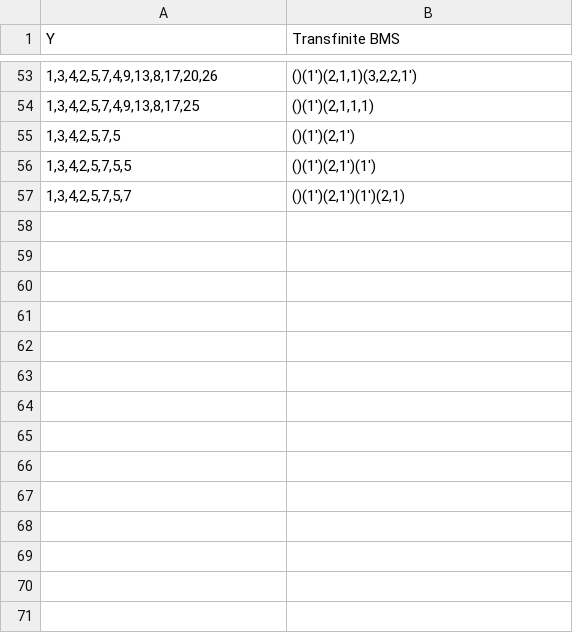
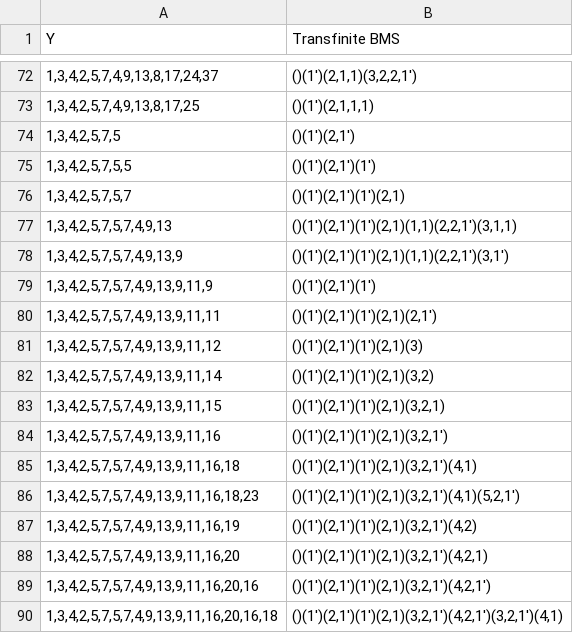
Before and after one commit to VeryrrDefine/googology-stuffs, a CSV file: tbms.csv, drawn as a sheet; only a part is shown, gaps mark what is left out; the diff covers the shown part only.

```diff
--- a/tbms.csv
+++ b/tbms.csv
@@ -53,2 +72,2 @@ Y,Transfinite BMS
-"1,3,4,2,5,7,4,9,13,8,17,20,26","()(1')(2,1,1)(3,2,2,1')"
+"1,3,4,2,5,7,4,9,13,8,17,24,37","()(1')(2,1,1)(3,2,2,1')"
 "1,3,4,2,5,7,4,9,13,8,17,25","()(1')(2,1,1,1)"
@@ -57 +76,15 @@ Y,Transfinite BMS
 "1,3,4,2,5,7,5,7","()(1')(2,1')(1')(2,1)"
+"1,3,4,2,5,7,5,7,4,9,13","()(1')(2,1')(1')(2,1)(1,1)(2,2,1')(3,1,1)"
+"1,3,4,2,5,7,5,7,4,9,13,9","()(1')(2,1')(1')(2,1)(1,1)(2,2,1')(3,1')"
+"1,3,4,2,5,7,5,7,4,9,13,9,11,9","()(1')(2,1')(1')"
+"1,3,4,2,5,7,5,7,4,9,13,9,11,11","()(1')(2,1')(1')(2,1)(2,1')"
+"1,3,4,2,5,7,5,7,4,9,13,9,11,12","()(1')(2,1')(1')(2,1)(3)"
+"1,3,4,2,5,7,5,7,4,9,13,9,11,14","()(1')(2,1')(1')(2,1)(3,2)"
+"1,3,4,2,5,7,5,7,4,9,13,9,11,15","()(1')(2,1')(1')(2,1)(3,2,1)"
+"1,3,4,2,5,7,5,7,4,9,13,9,11,16","()(1')(2,1')(1')(2,1)(3,2,1')"
+"1,3,4,2,5,7,5,7,4,9,13,9,11,16,18","()(1')(2,1')(1')(2,1)(3,2,1')(4,1)"
+"1,3,4,2,5,7,5,7,4,9,13,9,11,16,18,23","()(1')(2,1')(1')(2,1)(3,2,1')(4,1)(5,2,1')"
+"1,3,4,2,5,7,5,7,4,9,13,9,11,16,19","()(1')(2,1')(1')(2,1)(3,2,1')(4,2)"
+"1,3,4,2,5,7,5,7,4,9,13,9,11,16,20","()(1')(2,1')(1')(2,1)(3,2,1')(4,2,1)"
+"1,3,4,2,5,7,5,7,4,9,13,9,11,16,20,16","()(1')(2,1')(1')(2,1)(3,2,1')(4,2,1')"
+"1,3,4,2,5,7,5,7,4,9,13,9,11,16,20,16,18","()(1')(2,1')(1')(2,1)(3,2,1')(4,2,1')(3,2,1')(4,1)"
```
Also changed, not shown: 35 added rows, 1 removed row and 6 edited cells elsewhere in this file.
